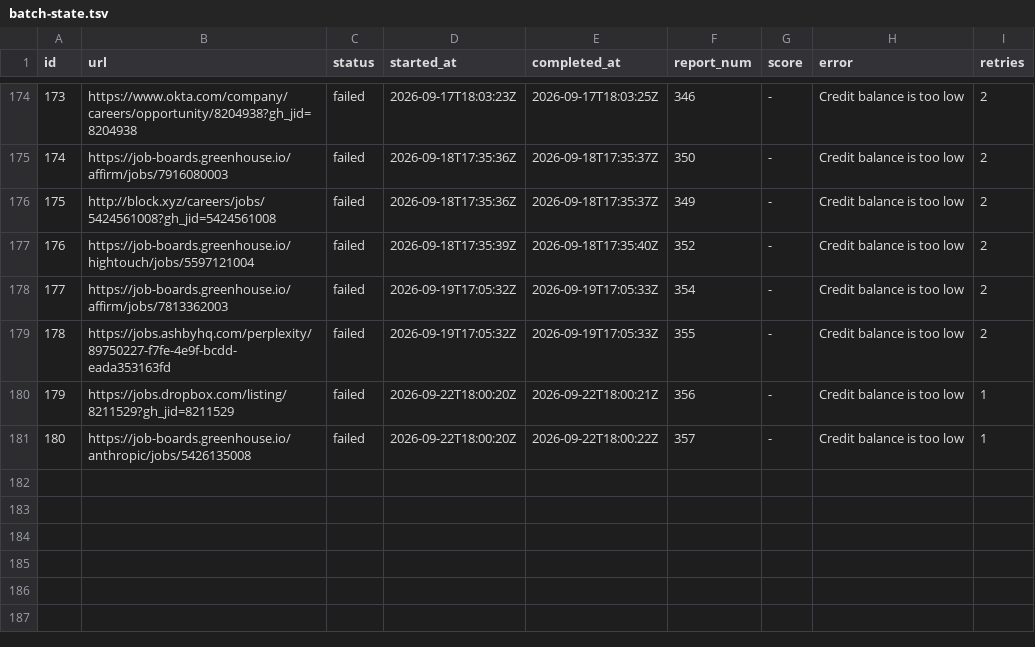
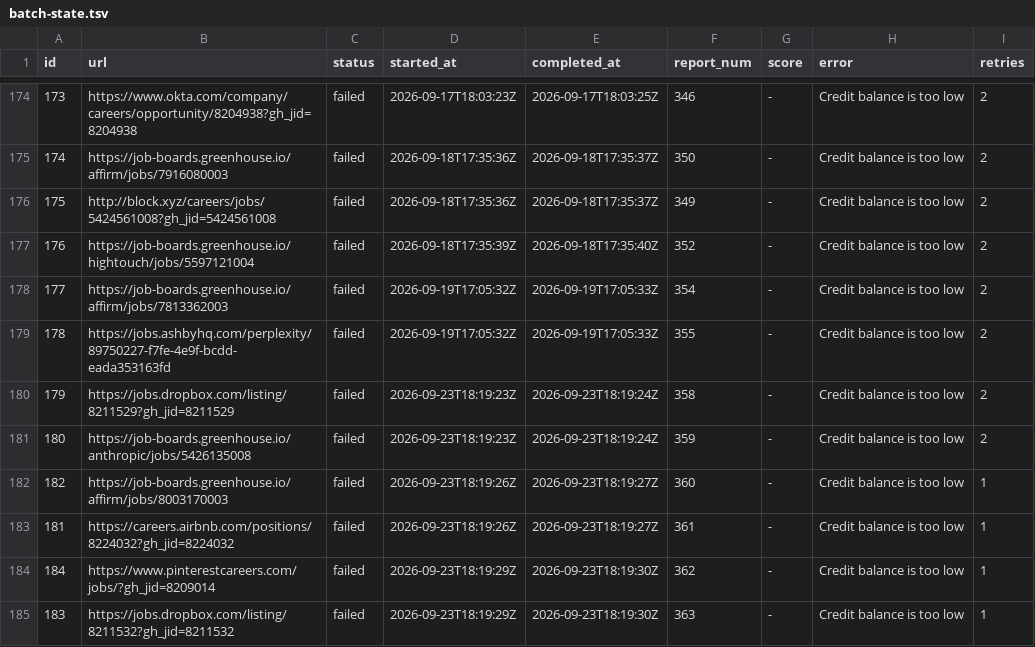
Before and after one commit to snigdhagaddam94/WorldOfAI, a TSV file: CareerOps/batch/batch-state.tsv, drawn as a sheet; only a part is shown, gaps mark what is left out.

```diff
--- a/CareerOps/batch/batch-state.tsv
+++ b/CareerOps/batch/batch-state.tsv
@@ -179,3 +179,7 @@ id	url	status	started_at	completed_at	report_num	score	error	retries
 178	https://jobs.ashbyhq.com/perplexity/89750227-f7fe-4e9f-bcdd-eada353163fd	failed	2026-09-19T17:05:32Z	2026-09-19T17:05:33Z	355	-	Credit balance is too low 	2
-179	https://jobs.dropbox.com/listing/8211529?gh_jid=8211529	failed	2026-09-22T18:00:20Z	2026-09-22T18:00:21Z	356	-	Credit balance is too low 	1
-180	https://job-boards.greenhouse.io/anthropic/jobs/5426135008	failed	2026-09-22T18:00:20Z	2026-09-22T18:00:22Z	357	-	Credit balance is too low 	1
+179	https://jobs.dropbox.com/listing/8211529?gh_jid=8211529	failed	2026-09-23T18:19:23Z	2026-09-23T18:19:24Z	358	-	Credit balance is too low 	2
+180	https://job-boards.greenhouse.io/anthropic/jobs/5426135008	failed	2026-09-23T18:19:23Z	2026-09-23T18:19:24Z	359	-	Credit balance is too low 	2
+182	https://job-boards.greenhouse.io/affirm/jobs/8003170003	failed	2026-09-23T18:19:26Z	2026-09-23T18:19:27Z	360	-	Credit balance is too low 	1
+181	https://careers.airbnb.com/positions/8224032?gh_jid=8224032	failed	2026-09-23T18:19:26Z	2026-09-23T18:19:27Z	361	-	Credit balance is too low 	1
+184	https://www.pinterestcareers.com/jobs/?gh_jid=8209014	failed	2026-09-23T18:19:29Z	2026-09-23T18:19:30Z	362	-	Credit balance is too low 	1
+183	https://jobs.dropbox.com/listing/8211532?gh_jid=8211532	failed	2026-09-23T18:19:29Z	2026-09-23T18:19:30Z	363	-	Credit balance is too low 	1
```
Also changed, not shown: CareerOps/batch/batch-input.tsv, CareerOps/data/scan-history.tsv, 1 other file.
